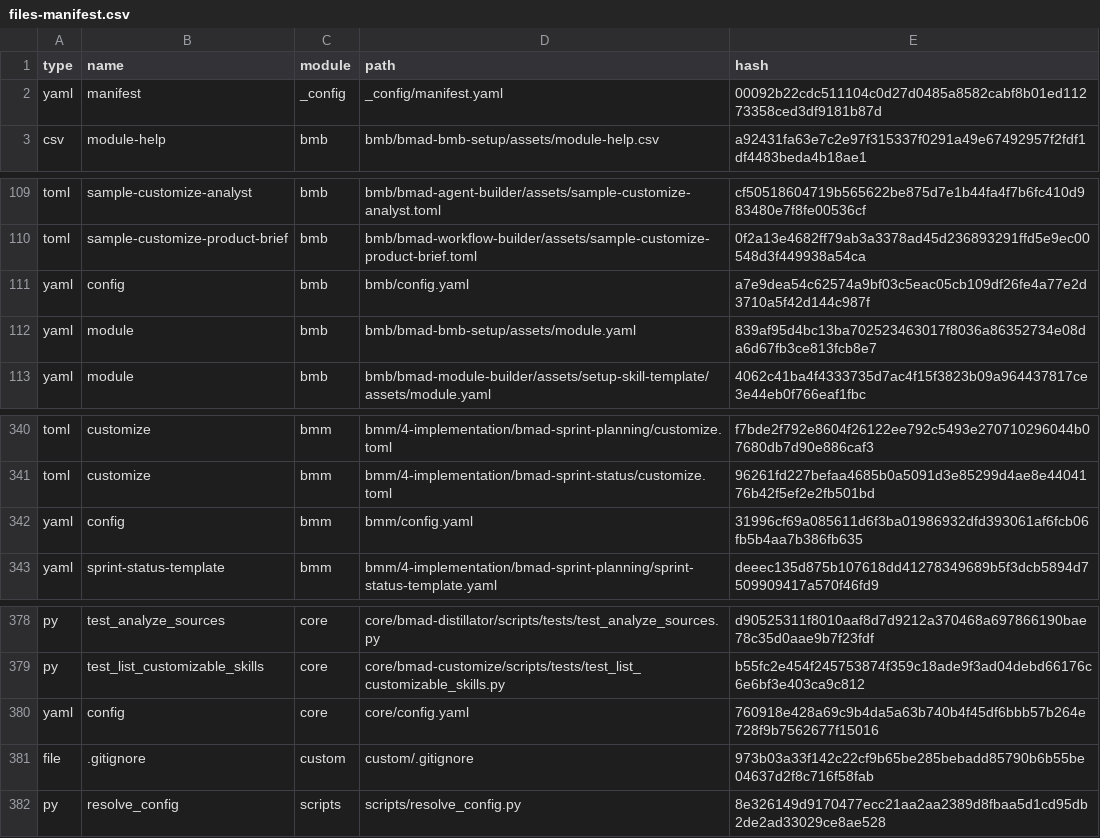
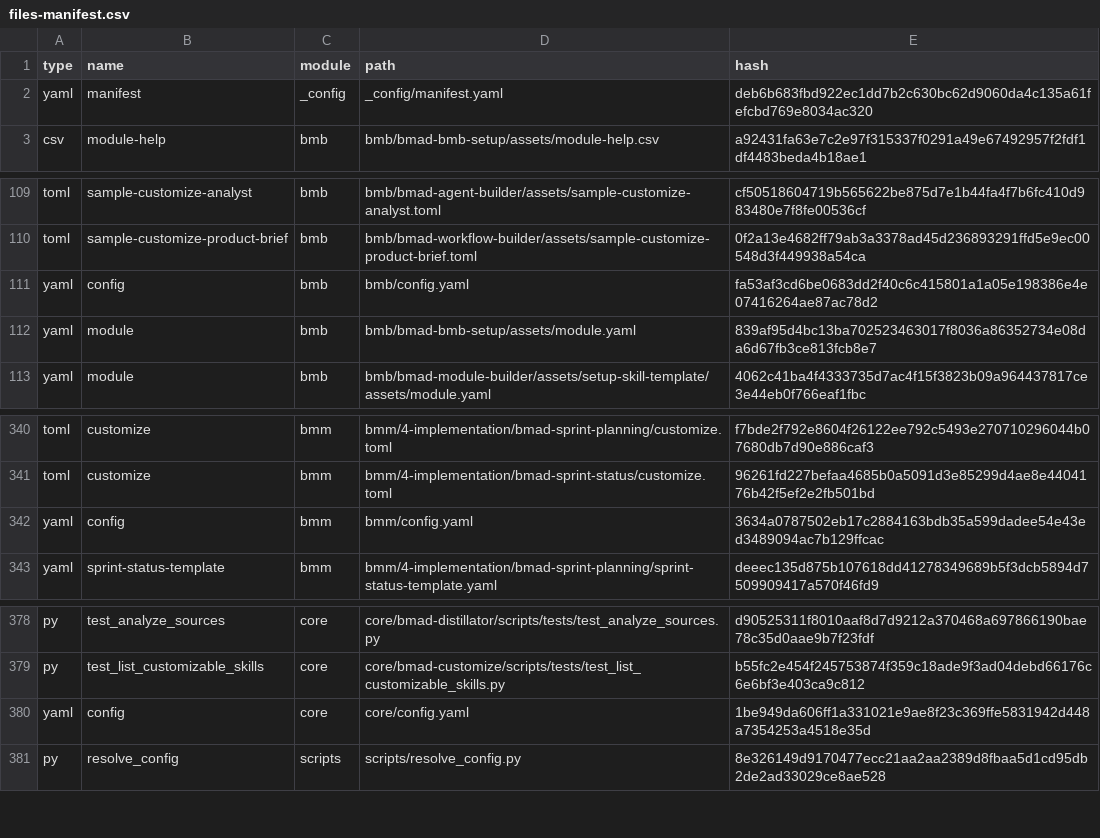
Before and after one commit to Tan-Long/Data-chatbot, a CSV file: _bmad/_config/files-manifest.csv, drawn as a sheet; only a part is shown, gaps mark what is left out.

Commit message:
update bmad

```diff
--- a/_bmad/_config/files-manifest.csv
+++ b/_bmad/_config/files-manifest.csv
@@ -1,3 +1,3 @@
 type,name,module,path,hash
-"yaml","manifest","_config","_config/manifest.yaml","00092b22cdc511104c0d27d0485a8582cabf8b01ed11273358ced3df9181b87d"
+"yaml","manifest","_config","_config/manifest.yaml","deb6b683fbd922ec1dd7b2c630bc62d9060da4c135a61fefcbd769e8034ac320"
 "csv","module-help","bmb","bmb/bmad-bmb-setup/assets/module-help.csv","a92431fa63e7c2e97f315337f0291a49e67492957f2fdf1df4483beda4b18ae1"
@@ -110,3 +110,3 @@ type,name,module,path,hash
 "toml","sample-customize-product-brief","bmb","bmb/bmad-workflow-builder/assets/sample-customize-product-brief.toml","0f2a13e4682ff79ab3a3378ad45d236893291ffd5e9ec00548d3f449938a54ca"
-"yaml","config","bmb","bmb/config.yaml","a7e9dea54c62574a9bf03c5eac05cb109df26fe4a77e2d3710a5f42d144c987f"
+"yaml","config","bmb","bmb/config.yaml","fa53af3cd6be0683dd2f40c6c415801a1a05e198386e4e07416264ae87ac78d2"
 "yaml","module","bmb","bmb/bmad-bmb-setup/assets/module.yaml","839af95d4bc13ba702523463017f8036a86352734e08da6d67fb3ce813fcb8e7"
@@ -341,3 +341,3 @@ type,name,module,path,hash
 "toml","customize","bmm","bmm/4-implementation/bmad-sprint-status/customize.toml","96261fd227befaa4685b0a5091d3e85299d4ae8e4404176b42f5ef2e2fb501bd"
-"yaml","config","bmm","bmm/config.yaml","31996cf69a085611d6f3ba01986932dfd393061af6fcb06fb5b4aa7b386fb635"
+"yaml","config","bmm","bmm/config.yaml","3634a0787502eb17c2884163bdb35a599dadee54e43ed3489094ac7b129ffcac"
 "yaml","sprint-status-template","bmm","bmm/4-implementation/bmad-sprint-planning/sprint-status-template.yaml","deeec135d875b107618dd41278349689b5f3dcb5894d7509909417a570f46fd9"
@@ -379,4 +379,3 @@ type,name,module,path,hash
 "py","test_list_customizable_skills","core","core/bmad-customize/scripts/tests/test_list_customizable_skills.py","b55fc2e454f245753874f359c18ade9f3ad04debd66176c6e6bf3e403ca9c812"
-"yaml","config","core","core/config.yaml","760918e428a69c9b4da5a63b740b4f45df6bbb57b264e728f9b7562677f15016"
-"file",".gitignore","custom","custom/.gitignore","973b03a33f142c22cf9b65be285bebadd85790b6b55be04637d2f8c716f58fab"
+"yaml","config","core","core/config.yaml","1be949da606ff1a331021e9ae8f23c369ffe5831942d448a7354253a4518e35d"
 "py","resolve_config","scripts","scripts/resolve_config.py","8e326149d9170477ecc21aa2aa2389d8fbaa5d1cd95db2de2ad33029ce8ae528"
```
Also changed, not shown: 5 other files.
